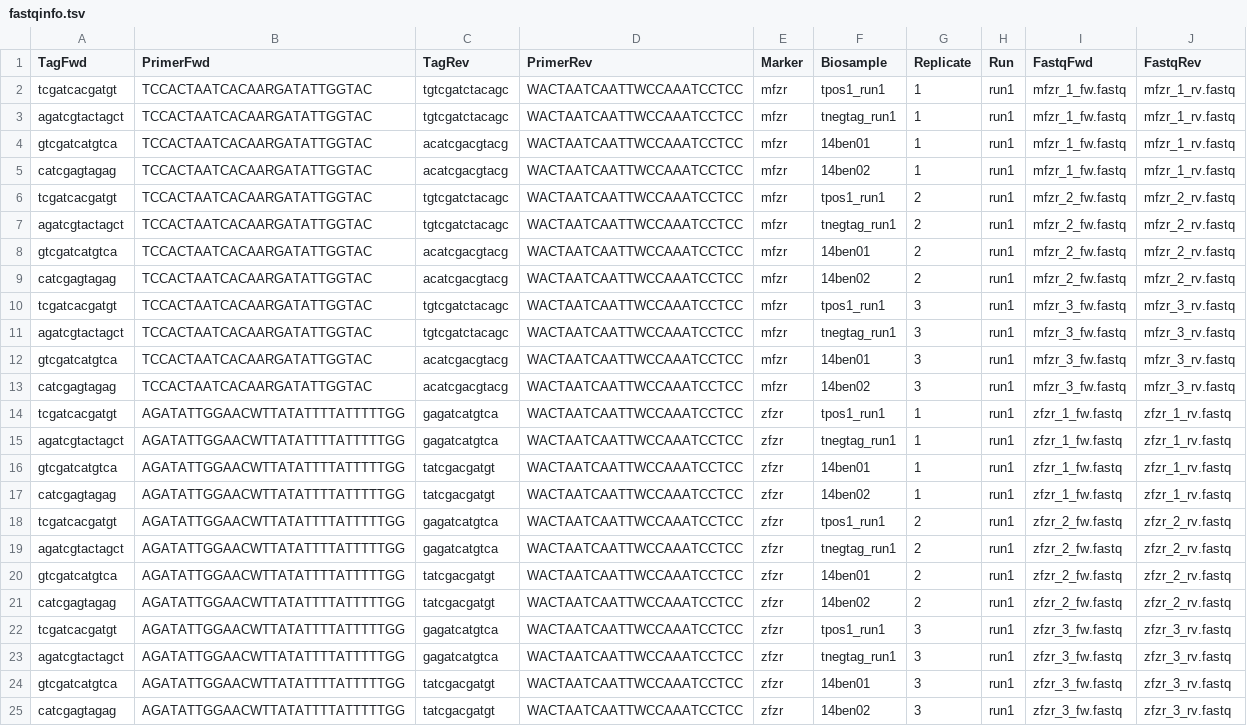
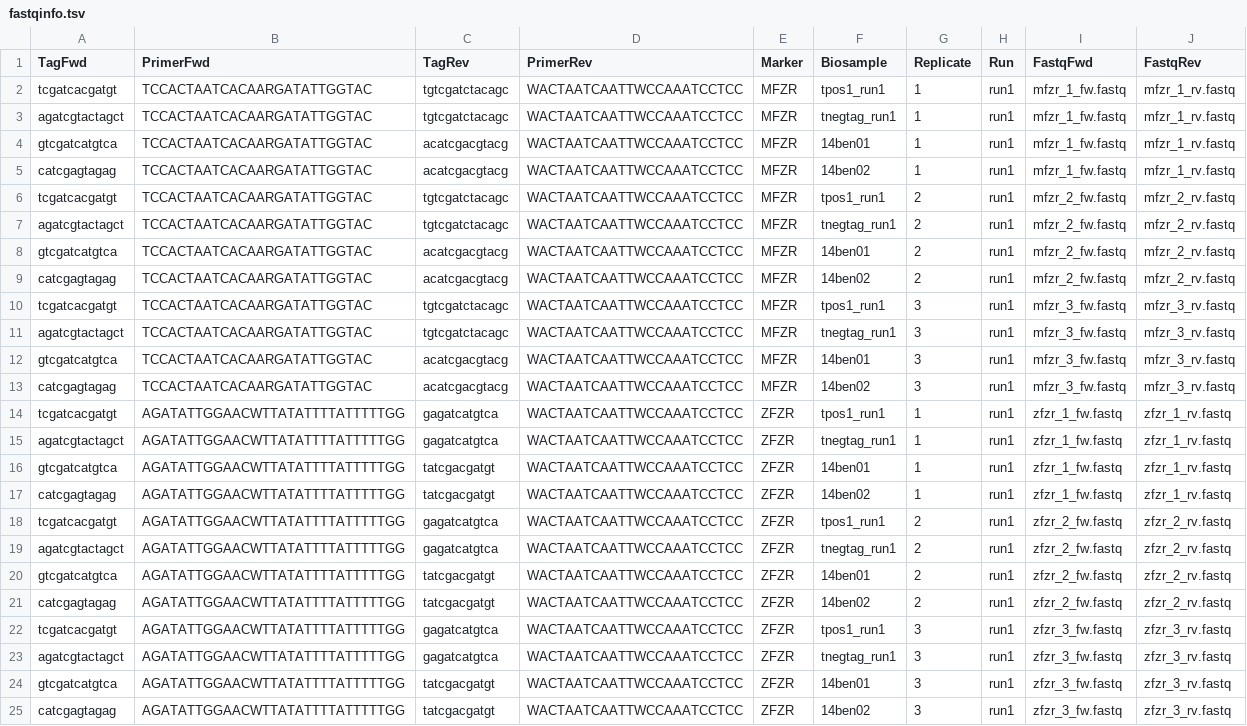
Before and after one commit to aitgon/vtam, a TSV file: doc/data/fastqinfo.tsv, drawn as a sheet; the diff names each change by its address in the sheet, - before the commit and + after, or states it on an @@ line.

```diff
--- a/doc/data/fastqinfo.tsv
+++ b/doc/data/fastqinfo.tsv
-E2:E13 (Marker): mfzr
+E2:E13 (Marker): MFZR
-E14:E25 (Marker): zfzr
+E14:E25 (Marker): ZFZR
```
Also changed, not shown: doc/data/fastqinfo_mfzr.tsv, doc/data/known_occurrences.tsv, 10 other files.
